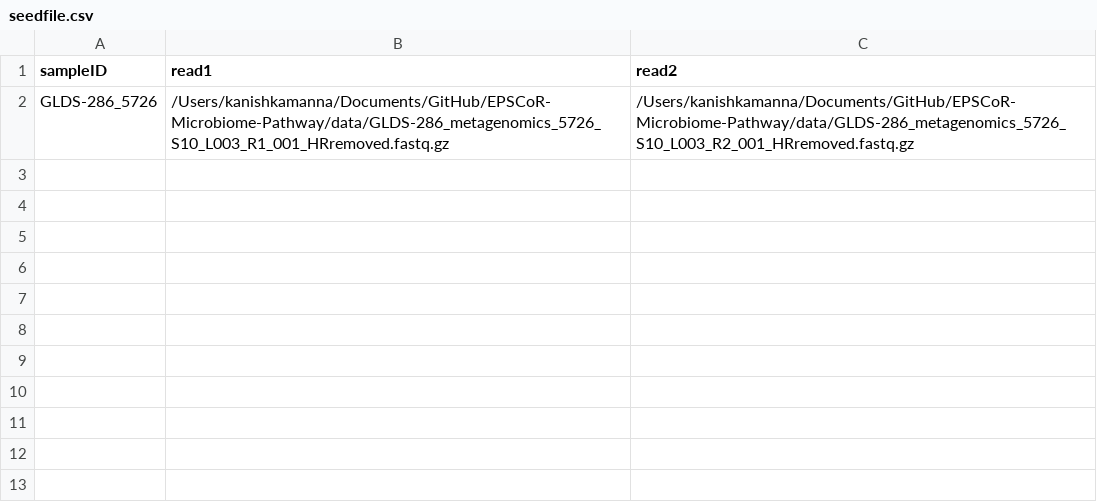
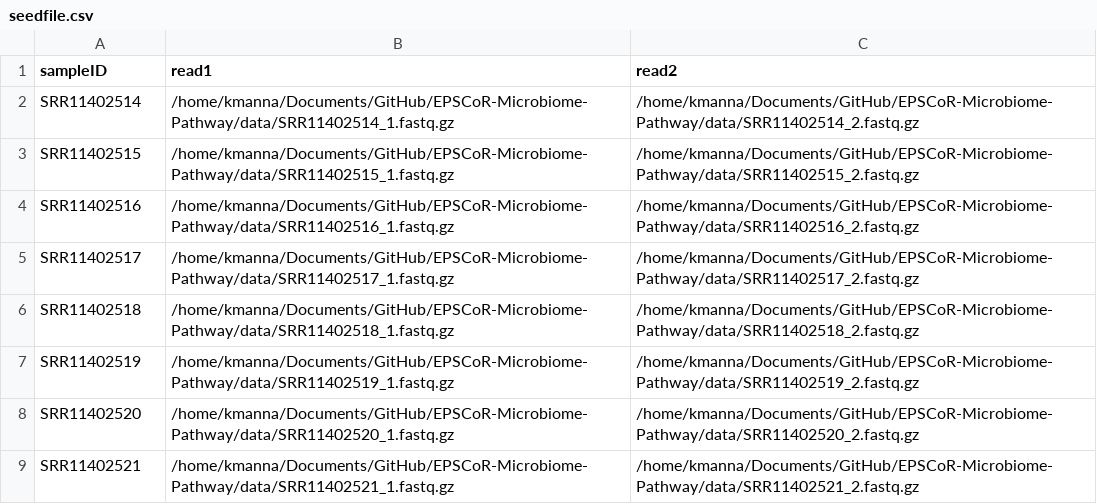
Before and after one commit to Nevada-Bioinformatics-Center/EPSCoR-Microbiome-Pathway, a CSV file: seedfile.csv, drawn as a sheet.

```diff
--- a/seedfile.csv
+++ b/seedfile.csv
@@ -1,2 +1,9 @@
 sampleID,read1,read2
-GLDS-286_5726,/Users/kanishkamanna/Documents/GitHub/EPSCoR-Microbiome-Pathway/data/GLDS-286_metagenomics_5726_S10_L003_R1_001_HRremoved.fastq.gz,/Users/kanishkamanna/Documents/GitHub/EPSCoR-Microbiome-Pathway/data/GLDS-286_metagenomics_5726_S10_L003_R2_001_HRremoved.fastq.gz
+SRR11402514,/home/kmanna/Documents/GitHub/EPSCoR-Microbiome-Pathway/data/SRR11402514_1.fastq.gz,/home/kmanna/Documents/GitHub/EPSCoR-Microbiome-Pathway/data/SRR11402514_2.fastq.gz
+SRR11402515,/home/kmanna/Documents/GitHub/EPSCoR-Microbiome-Pathway/data/SRR11402515_1.fastq.gz,/home/kmanna/Documents/GitHub/EPSCoR-Microbiome-Pathway/data/SRR11402515_2.fastq.gz
+SRR11402516,/home/kmanna/Documents/GitHub/EPSCoR-Microbiome-Pathway/data/SRR11402516_1.fastq.gz,/home/kmanna/Documents/GitHub/EPSCoR-Microbiome-Pathway/data/SRR11402516_2.fastq.gz
+SRR11402517,/home/kmanna/Documents/GitHub/EPSCoR-Microbiome-Pathway/data/SRR11402517_1.fastq.gz,/home/kmanna/Documents/GitHub/EPSCoR-Microbiome-Pathway/data/SRR11402517_2.fastq.gz
+SRR11402518,/home/kmanna/Documents/GitHub/EPSCoR-Microbiome-Pathway/data/SRR11402518_1.fastq.gz,/home/kmanna/Documents/GitHub/EPSCoR-Microbiome-Pathway/data/SRR11402518_2.fastq.gz
+SRR11402519,/home/kmanna/Documents/GitHub/EPSCoR-Microbiome-Pathway/data/SRR11402519_1.fastq.gz,/home/kmanna/Documents/GitHub/EPSCoR-Microbiome-Pathway/data/SRR11402519_2.fastq.gz
+SRR11402520,/home/kmanna/Documents/GitHub/EPSCoR-Microbiome-Pathway/data/SRR11402520_1.fastq.gz,/home/kmanna/Documents/GitHub/EPSCoR-Microbiome-Pathway/data/SRR11402520_2.fastq.gz
+SRR11402521,/home/kmanna/Documents/GitHub/EPSCoR-Microbiome-Pathway/data/SRR11402521_1.fastq.gz,/home/kmanna/Documents/GitHub/EPSCoR-Microbiome-Pathway/data/SRR11402521_2.fastq.gz,
```
Also changed, not shown: 11 other files.
